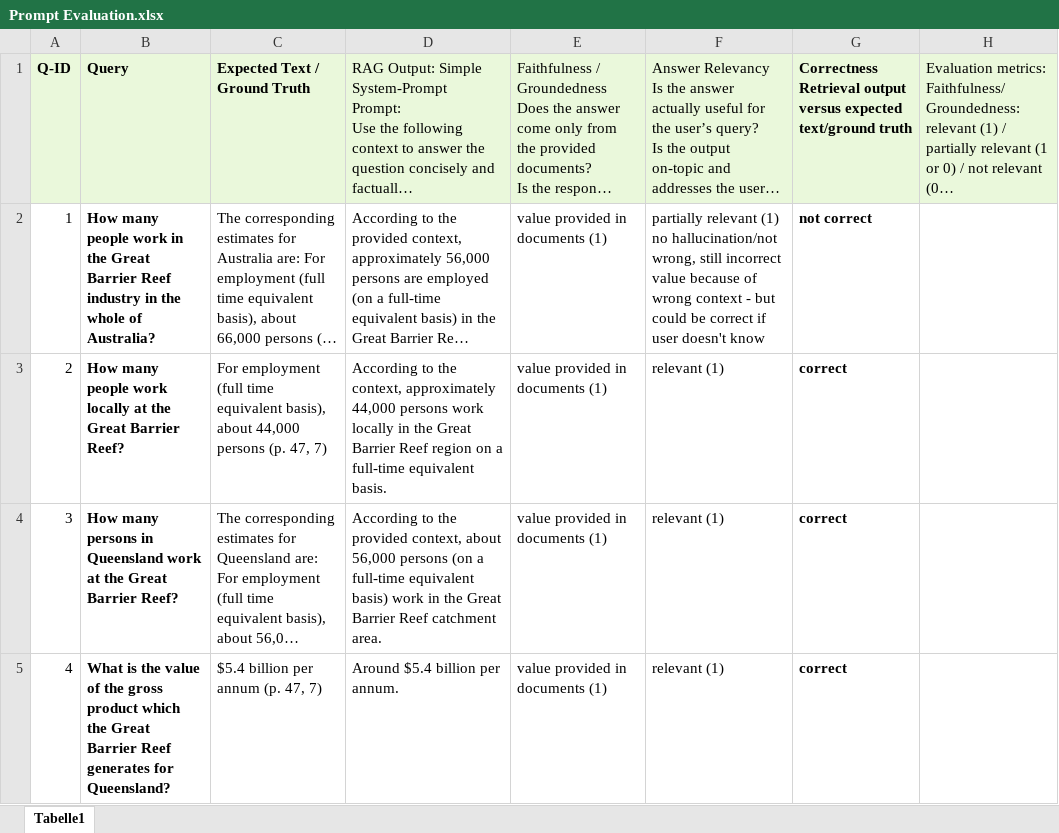
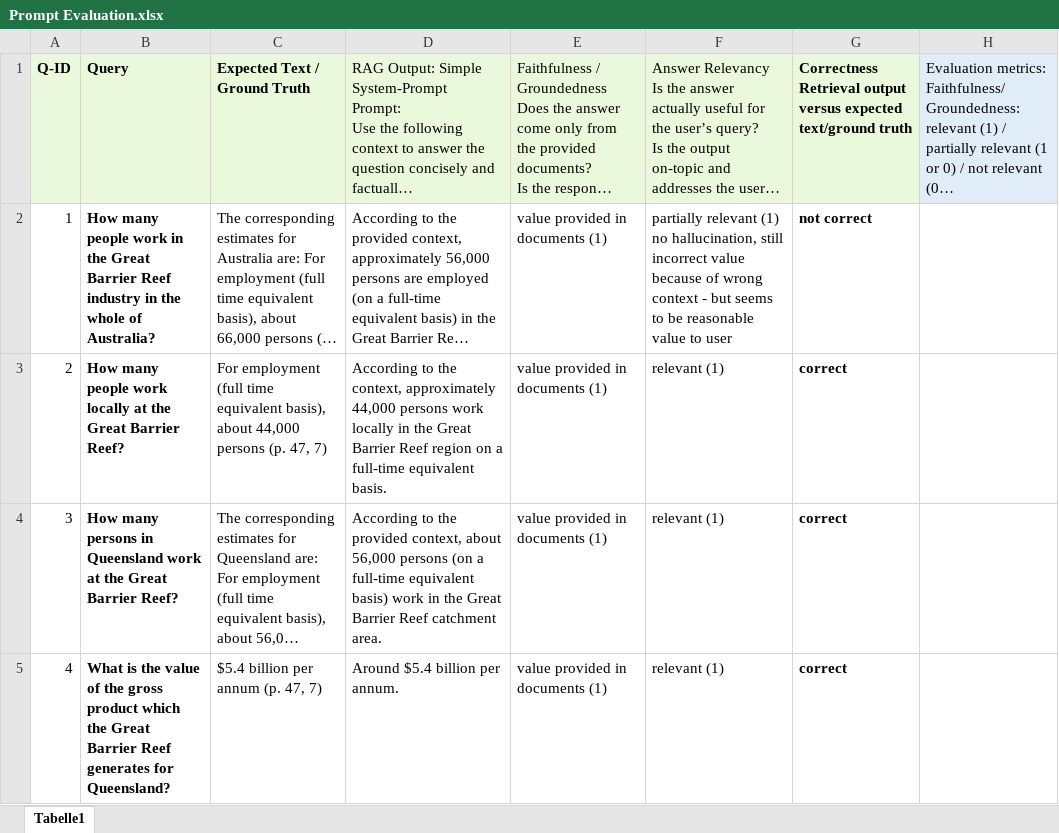
Before and after one commit to MerlindCPohl/rag_project_great_barrier_reef, an Excel workbook: data/Prompt Evaluation.xlsx, sheet Tabelle1, drawn as a sheet; only a part is shown; long unchanged cells end in …; values as stored, in another font and other column widths than the file's, no borders; ↵ is a line break in a cell; the diff covers the shown part only; the diff names each change by its address in the sheet, - before the commit and + after, or states it on an @@ line.

Commit message:
fixes typos in excel sheet

```diff
--- a/data/Prompt Evaluation.xlsx (sheet Tabelle1)
+++ b/data/Prompt Evaluation.xlsx (sheet Tabelle1)
-H1 fill: #EAF8DB
+H1 fill: #E1ECF9
-F2: …(1) ↵ no hallucination/not wrong, still incorrect value because of wrong context - but could be correct if user doesn't know
+F2: …(1) ↵ no hallucination, still incorrect value because of wrong context - but seems to be reasonable value to user
```
Also changed, not shown: 4 edited cells elsewhere in this sheet, 1 other file.
